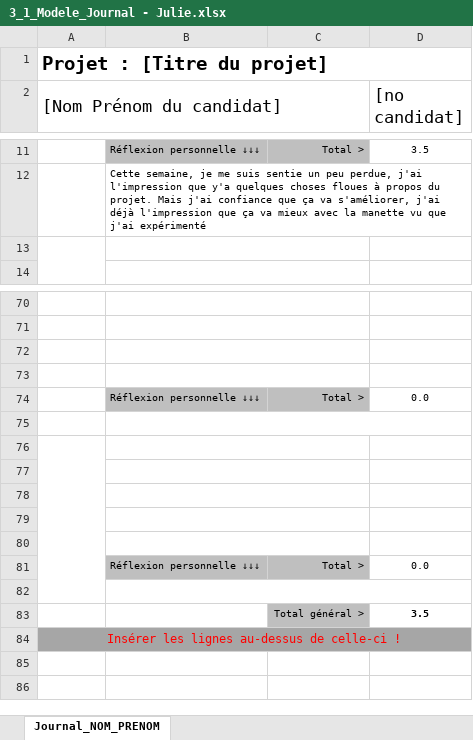
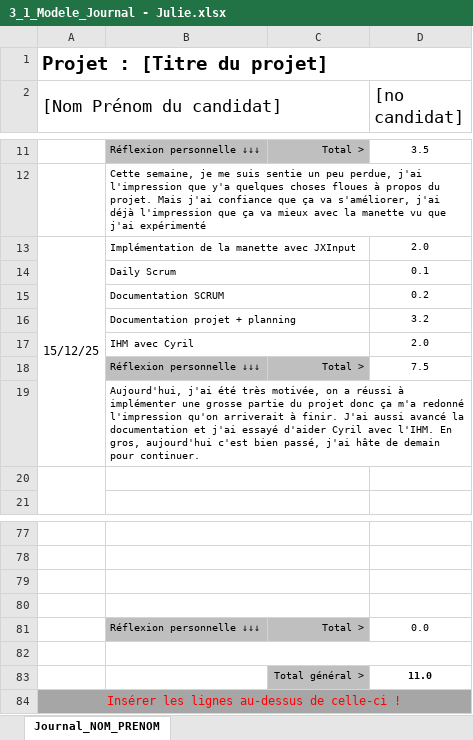
Before and after one commit to bardy-maxime-emf/Explorations-de-galeries-speleologiques, an Excel workbook: documentation/3_1_Modele_Journal - Julie.xlsx, sheet Journal_NOM_PRENOM, drawn as a sheet; only a part is shown, gaps mark what is left out; values as stored, in another font and other column widths than the file's, no borders; conditional formats not drawn; removed rows and columns are numbered as before the commit, all else as after; the diff names each change by its address in the sheet, - before the commit and + after, or states it on an @@ line.

Commit message:
Journal

```diff
--- a/documentation/3_1_Modele_Journal - Julie.xlsx (sheet Journal_NOM_PRENOM)
+++ b/documentation/3_1_Modele_Journal - Julie.xlsx (sheet Journal_NOM_PRENOM)
+row 13: 15/12/25 | Implémentation de la manette avec JXInput |  | 2.0
+row 14:  | Daily Scrum |  | 0.1
+row 15:  | Documentation SCRUM |  | 0.2
+row 16:  | Documentation projet + planning |  | 3.2
+row 17:  | IHM avec Cyril |  | 2.0
+row 18:  | Réflexion personnelle ↓↓↓ | Total > | 7.5
+row 19:  | Aujourd'hui, j'ai été très motivée, on a réussi à implémenter une grosse partie du projet donc ça m'a redonné l'impression qu'on arriverait à finir. J'ai aussi avancé la documentation et j'ai essayé d'aider Cyril avec l'IHM. En gros, aujourd'hui c'est bien passé, j'ai hâte de demain pour continuer.
-A76:A82 merged
-B76:C76 merged
-row 83: (empty)
+row 83:  |  | Total général > | 11.0
-C83 fill: none
+C83 fill: #BFBFBF
-row 77: (empty)
-row 78: (empty)
-row 79: (empty)
-row 80: (empty)
-row 81:  | Réflexion personnelle ↓↓↓ | Total > | 0.0
-row 82: (empty)
-row 83:  |  | Total général > | 3.5
```
Also changed, not shown: formulas that keep their value.
